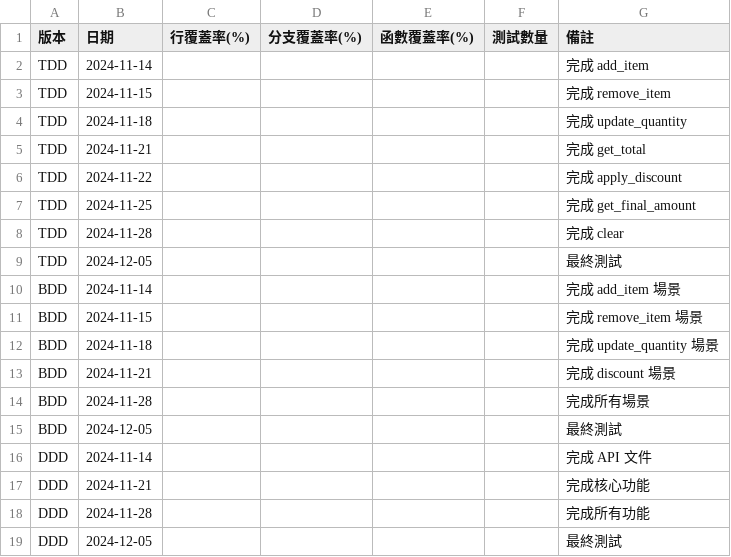
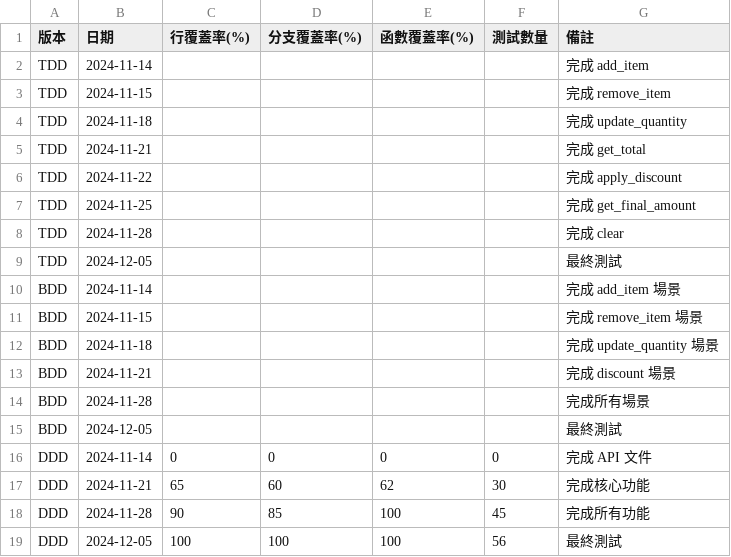
Before and after one commit to sunnyxiu/ShoppingCart_TDD_BDD_DDD_Comparison, a CSV file: comparison/metrics/test_coverage.csv, drawn as a sheet.

```diff
--- a/comparison/metrics/test_coverage.csv
+++ b/comparison/metrics/test_coverage.csv
@@ -15,5 +15,5 @@ BDD,2024-11-28,,,,,"完成所有場景"
 BDD,2024-12-05,,,,,"最終測試"
-DDD,2024-11-14,,,,,"完成 API 文件"
-DDD,2024-11-21,,,,,"完成核心功能"
-DDD,2024-11-28,,,,,"完成所有功能"
-DDD,2024-12-05,,,,,"最終測試"
+DDD,2024-11-14,0,0,0,0,"完成 API 文件"
+DDD,2024-11-21,65,60,62,30,"完成核心功能"
+DDD,2024-11-28,90,85,100,45,"完成所有功能"
+DDD,2024-12-05,100,100,100,56,"最終測試"
```
Also changed, not shown: comparison/metrics/code_metrics.csv, comparison/metrics/development_time.csv, 5 other files.
